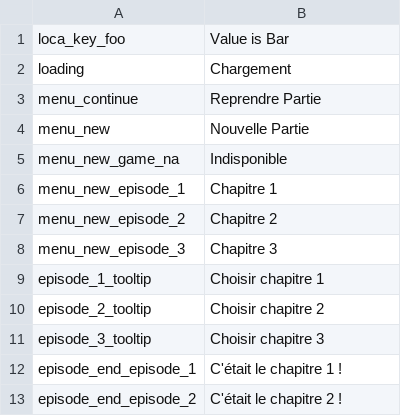
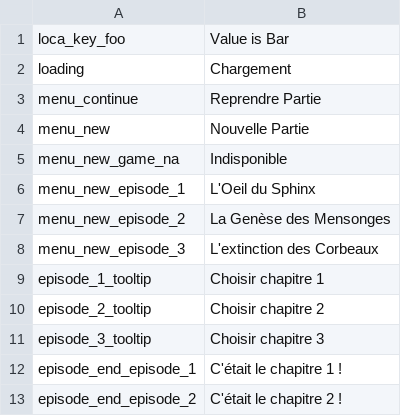
Before and after one commit to Smash15195/Traduction-Francaise-The-Raven---Chapter-2---Ancestry-of-Lies, a CSV file: common/lang/fr/text/common/loca.csv, drawn as a sheet; only a part is shown.

```diff
--- a/common/lang/fr/text/common/loca.csv
+++ b/common/lang/fr/text/common/loca.csv
@@ -5,5 +5,5 @@ menu_new;Nouvelle Partie
 menu_new_game_na;Indisponible
-menu_new_episode_1;Chapitre 1
-menu_new_episode_2;Chapitre 2
-menu_new_episode_3;Chapitre 3
+menu_new_episode_1;L'Oeil du Sphinx
+menu_new_episode_2;La Genèse des Mensonges
+menu_new_episode_3;L'extinction des Corbeaux
 episode_1_tooltip;Choisir chapitre 1
```
Also changed, not shown: episode_2/lang/fr/text/common/loca.csv, 2 other files.
